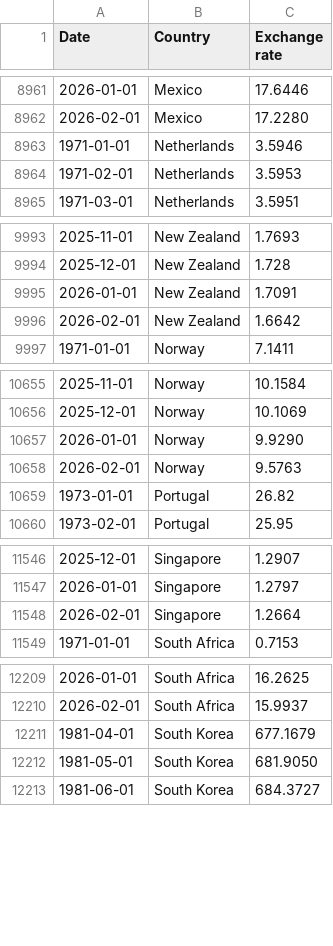
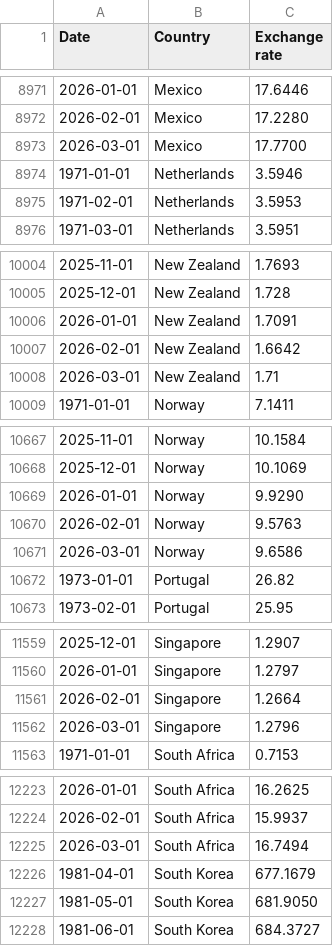
Before and after one commit to datasets/exchange-rates, a CSV file: data/monthly.csv, drawn as a sheet; only a part is shown, gaps mark what is left out; the diff covers the shown part only.

```diff
--- a/data/monthly.csv
+++ b/data/monthly.csv
@@ -8962,2 +8972,3 @@ Date,Country,Exchange rate
 2026-02-01,Mexico,17.2280
+2026-03-01,Mexico,17.7700
 1971-01-01,Netherlands,3.5946
@@ -9996,2 +10007,3 @@ Date,Country,Exchange rate
 2026-02-01,New Zealand,1.6642
+2026-03-01,New Zealand,1.71
 1971-01-01,Norway,7.1411
@@ -10658,2 +10670,3 @@ Date,Country,Exchange rate
 2026-02-01,Norway,9.5763
+2026-03-01,Norway,9.6586
 1973-01-01,Portugal,26.82
@@ -11548,2 +11561,3 @@ Date,Country,Exchange rate
 2026-02-01,Singapore,1.2664
+2026-03-01,Singapore,1.2796
 1971-01-01,South Africa,0.7153
@@ -12210,2 +12224,3 @@ Date,Country,Exchange rate
 2026-02-01,South Africa,15.9937
+2026-03-01,South Africa,16.7494
 1981-04-01,South Korea,677.1679
```
Also changed, not shown: 18 added rows elsewhere in this file.
